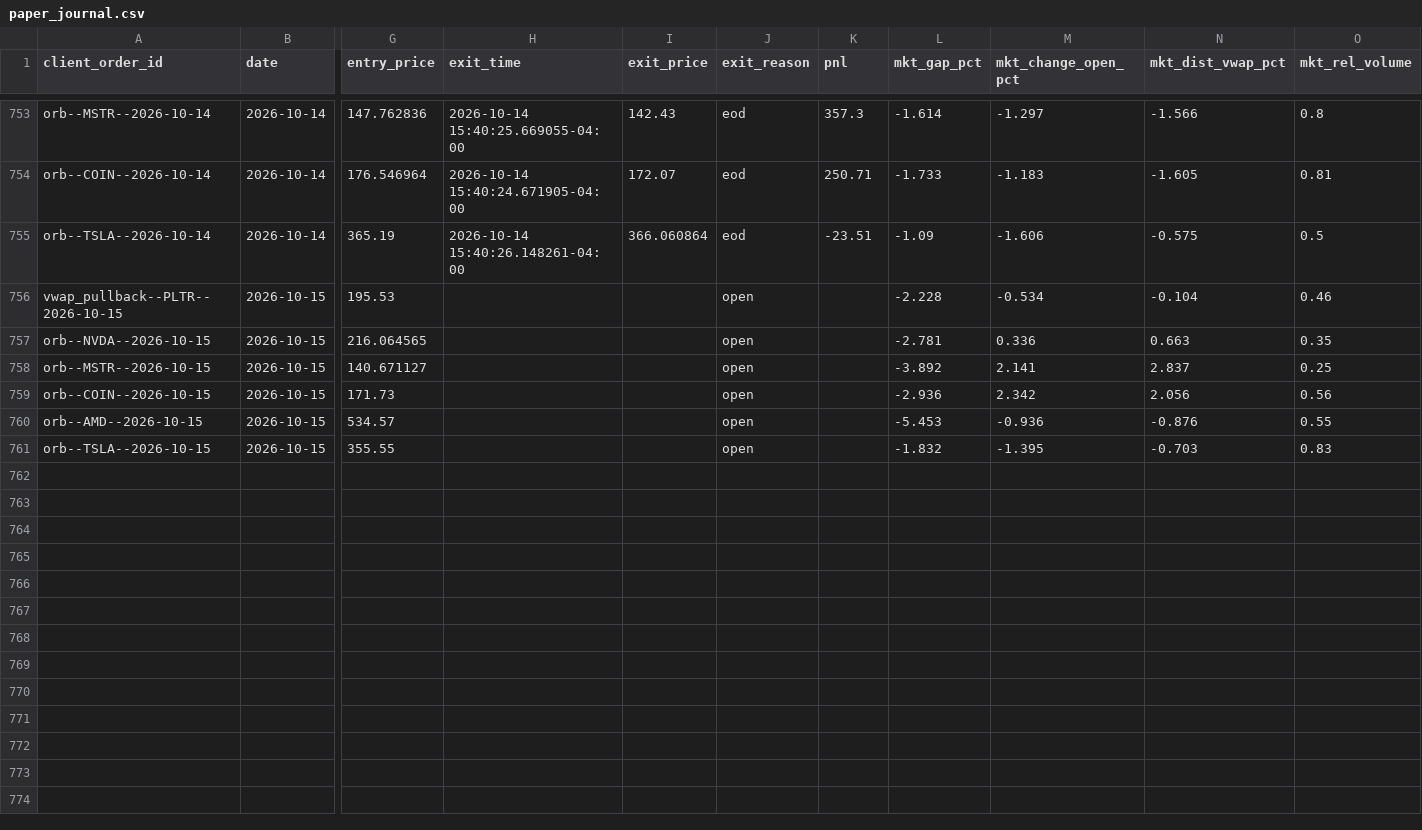
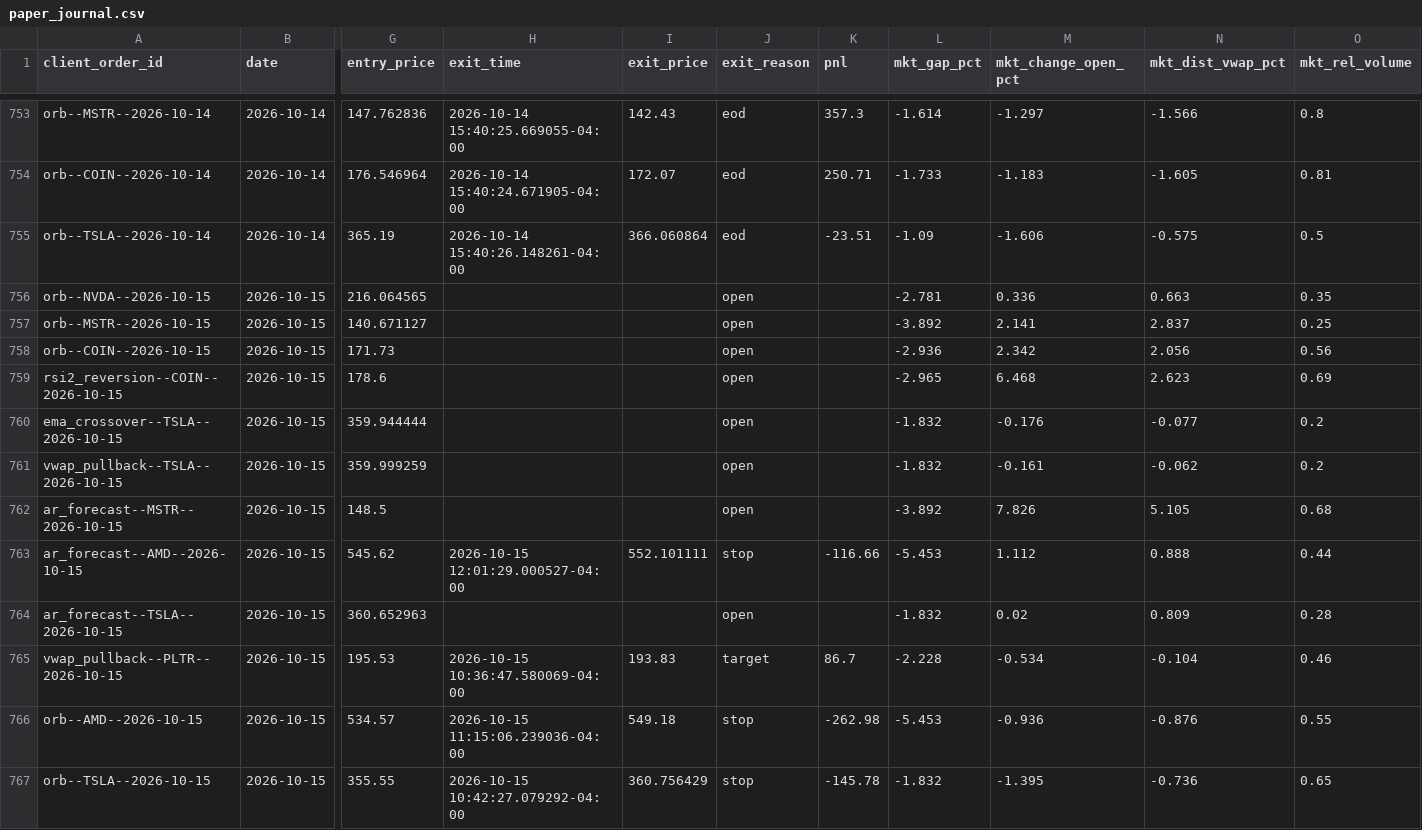
Before and after one commit to CollinChris/trading-strategy-lab, a CSV file: results/paper_journal.csv, drawn as a sheet; only a part is shown, gaps mark what is left out; removed rows and columns are numbered as before the commit, all else as after; rows hold the shown columns only; the diff names each change by its address in the sheet, - before the commit and + after, or states it on an @@ line.

```diff
--- a/results/paper_journal.csv
+++ b/results/paper_journal.csv
-row 756: vwap_pullback--PLTR--2026-10-15 | 2026-10-15 | 195.53 |  |  | open |  | -2.228 | -0.534 | -0.104 | 0.46
+row 759: rsi2_reversion--COIN--2026-10-15 | 2026-10-15 | 178.6 |  |  | open |  | -2.965 | 6.468 | 2.623 | 0.69
+row 760: ema_crossover--TSLA--2026-10-15 | 2026-10-15 | 359.944444 |  |  | open |  | -1.832 | -0.176 | -0.077 | 0.2
+row 761: vwap_pullback--TSLA--2026-10-15 | 2026-10-15 | 359.999259 |  |  | open |  | -1.832 | -0.161 | -0.062 | 0.2
+row 762: ar_forecast--MSTR--2026-10-15 | 2026-10-15 | 148.5 |  |  | open |  | -3.892 | 7.826 | 5.105 | 0.68
+row 763: ar_forecast--AMD--2026-10-15 | 2026-10-15 | 545.62 | 2026-10-15 12:01:29.000527-04:00 | 552.101111 | stop | -116.66 | -5.453 | 1.112 | 0.888 | 0.44
+row 764: ar_forecast--TSLA--2026-10-15 | 2026-10-15 | 360.652963 |  |  | open |  | -1.832 | 0.02 | 0.809 | 0.28
+row 765: vwap_pullback--PLTR--2026-10-15 | 2026-10-15 | 195.53 | 2026-10-15 10:36:47.580069-04:00 | 193.83 | target | 86.7 | -2.228 | -0.534 | -0.104 | 0.46
-H766 (exit_time): (empty)
+H766 (exit_time): 2026-10-15 11:15:06.239036-04:00
-I766 (exit_price): (empty)
+I766 (exit_price): 549.18
-J766:J767 (exit_reason): open
+J766:J767 (exit_reason): stop
-K766 (pnl): (empty)
+K766 (pnl): -262.98
-H767 (exit_time): (empty)
+H767 (exit_time): 2026-10-15 10:42:27.079292-04:00
-I767 (exit_price): (empty)
+I767 (exit_price): 360.756429
-K767 (pnl): (empty)
+K767 (pnl): -145.78
-N767 (mkt_dist_vwap_pct): -0.703
+N767 (mkt_dist_vwap_pct): -0.736
-O767 (mkt_rel_volume): 0.83
+O767 (mkt_rel_volume): 0.65
```
